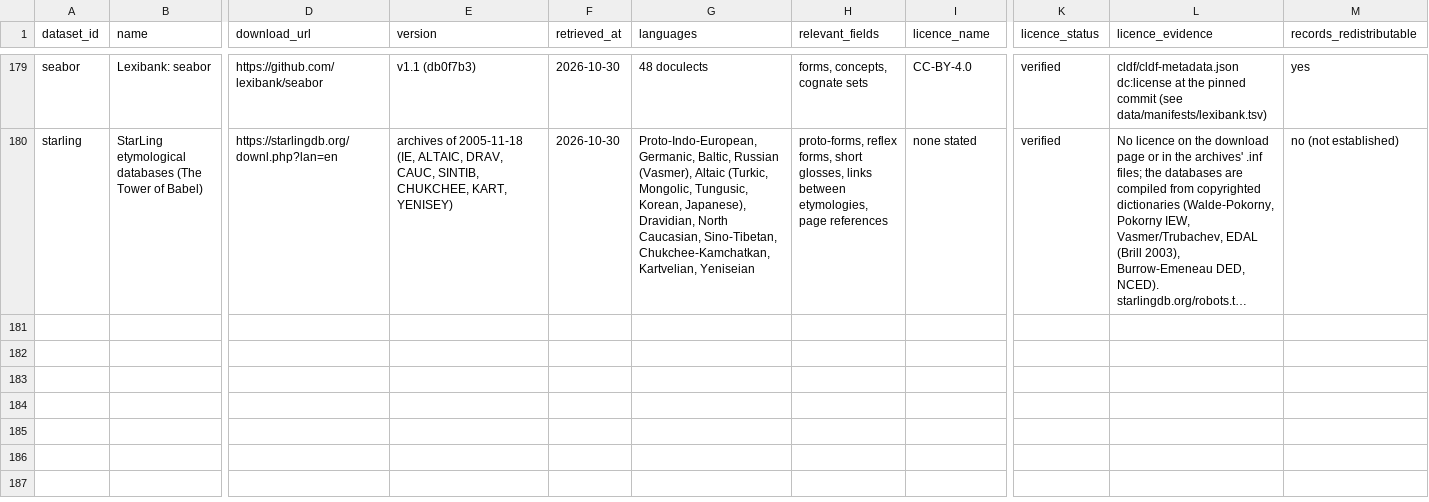
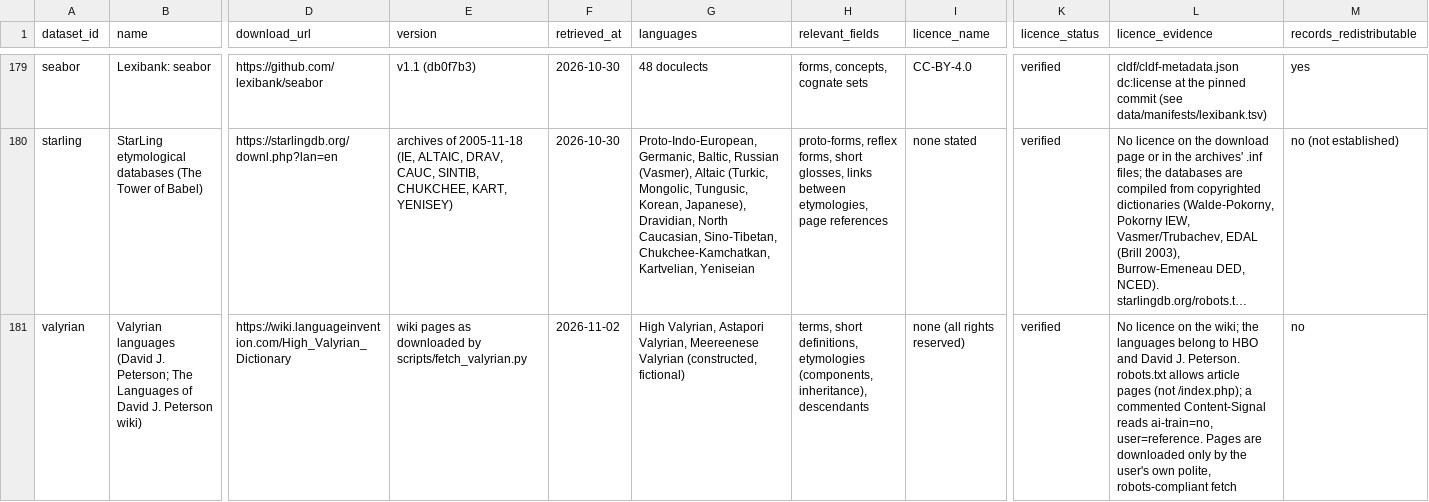
Before and after one commit to Vaidurya-s/Linguistic-DNA, a CSV file: data/manifests/dataset_audit.csv, drawn as a sheet; only a part is shown, gaps mark what is left out; long unchanged cells end in …; rows hold the shown columns only; the diff names each change by its address in the sheet, - before the commit and + after, or states it on an @@ line.

```diff
--- a/data/manifests/dataset_audit.csv
+++ b/data/manifests/dataset_audit.csv
+row 181: valyrian | Valyrian languages (David J. Peterson; The Languages of David J. Peterson wiki) | https://wiki.languageinvention.com/High_Valyrian_Dictionary | wiki pages as downloaded by scripts/fetch_valyrian.py | 2026-11-02 | High Valyrian, Astapori Valyrian, Meereenese Valyrian (constructed, fictional) | terms, short definitions, etymologies (components, inheritance), descendants | none (all rights reserved) | verified | No licence on the wiki; the languages belong to HBO and David J. Peterson. robots.txt allows article pages (not /index.php); a commented Content-Signal reads ai-train=no, user=reference. Pages are downloaded only by the user's own polite, robots-compliant fetch | no
```
Also changed, not shown: data/manifests/source_manifest.csv, 12 other files.
